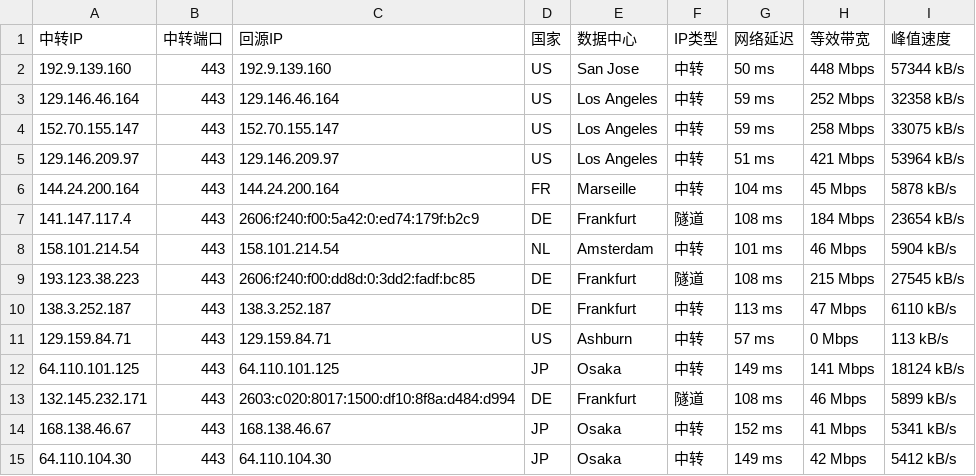
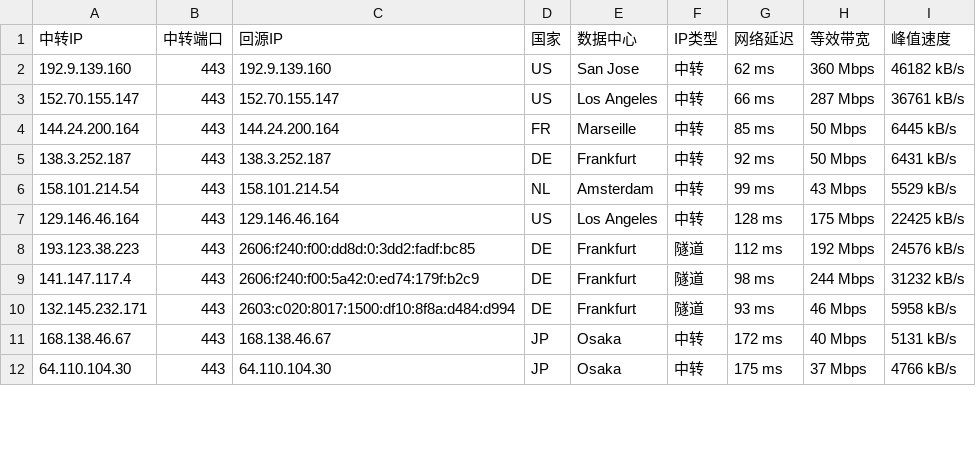
Before and after one commit to 520mmxx/CF-PROXYIP, a CSV file: latest.csv, drawn as a sheet; only a part is shown; the diff covers the shown part only.

```diff
--- a/latest.csv
+++ b/latest.csv
@@ -1,15 +1,12 @@
 中转IP,中转端口,回源IP,国家,数据中心,IP类型,网络延迟,等效带宽,峰值速度
-192.9.139.160,443,192.9.139.160,US,San Jose,中转,50 ms,448 Mbps,57344 kB/s
-129.146.46.164,443,129.146.46.164,US,Los Angeles,中转,59 ms,252 Mbps,32358 kB/s
-152.70.155.147,443,152.70.155.147,US,Los Angeles,中转,59 ms,258 Mbps,33075 kB/s
-129.146.209.97,443,129.146.209.97,US,Los Angeles,中转,51 ms,421 Mbps,53964 kB/s
-144.24.200.164,443,144.24.200.164,FR,Marseille,中转,104 ms,45 Mbps,5878 kB/s
-141.147.117.4,443,2606:f240:f00:5a42:0:ed74:179f:b2c9,DE,Frankfurt,隧道,108 ms,184 Mbps,23654 kB/s
-158.101.214.54,443,158.101.214.54,NL,Amsterdam,中转,101 ms,46 Mbps,5904 kB/s
-193.123.38.223,443,2606:f240:f00:dd8d:0:3dd2:fadf:bc85,DE,Frankfurt,隧道,108 ms,215 Mbps,27545 kB/s
-138.3.252.187,443,138.3.252.187,DE,Frankfurt,中转,113 ms,47 Mbps,6110 kB/s
-129.159.84.71,443,129.159.84.71,US,Ashburn,中转,57 ms,0 Mbps,113 kB/s
-64.110.101.125,443,64.110.101.125,JP,Osaka,中转,149 ms,141 Mbps,18124 kB/s
-132.145.232.171,443,2603:c020:8017:1500:df10:8f8a:d484:d994,DE,Frankfurt,隧道,108 ms,46 Mbps,5899 kB/s
-168.138.46.67,443,168.138.46.67,JP,Osaka,中转,152 ms,41 Mbps,5341 kB/s
-64.110.104.30,443,64.110.104.30,JP,Osaka,中转,149 ms,42 Mbps,5412 kB/s
+192.9.139.160,443,192.9.139.160,US,San Jose,中转,62 ms,360 Mbps,46182 kB/s
+152.70.155.147,443,152.70.155.147,US,Los Angeles,中转,66 ms,287 Mbps,36761 kB/s
+144.24.200.164,443,144.24.200.164,FR,Marseille,中转,85 ms,50 Mbps,6445 kB/s
+138.3.252.187,443,138.3.252.187,DE,Frankfurt,中转,92 ms,50 Mbps,6431 kB/s
+158.101.214.54,443,158.101.214.54,NL,Amsterdam,中转,99 ms,43 Mbps,5529 kB/s
+129.146.46.164,443,129.146.46.164,US,Los Angeles,中转,128 ms,175 Mbps,22425 kB/s
+193.123.38.223,443,2606:f240:f00:dd8d:0:3dd2:fadf:bc85,DE,Frankfurt,隧道,112 ms,192 Mbps,24576 kB/s
+141.147.117.4,443,2606:f240:f00:5a42:0:ed74:179f:b2c9,DE,Frankfurt,隧道,98 ms,244 Mbps,31232 kB/s
+132.145.232.171,443,2603:c020:8017:1500:df10:8f8a:d484:d994,DE,Frankfurt,隧道,93 ms,46 Mbps,5958 kB/s
+168.138.46.67,443,168.138.46.67,JP,Osaka,中转,172 ms,40 Mbps,5131 kB/s
+64.110.104.30,443,64.110.104.30,JP,Osaka,中转,175 ms,37 Mbps,4766 kB/s
```
Also changed, not shown: 3 added rows, 5 removed rows and 15 edited cells elsewhere in this file.
